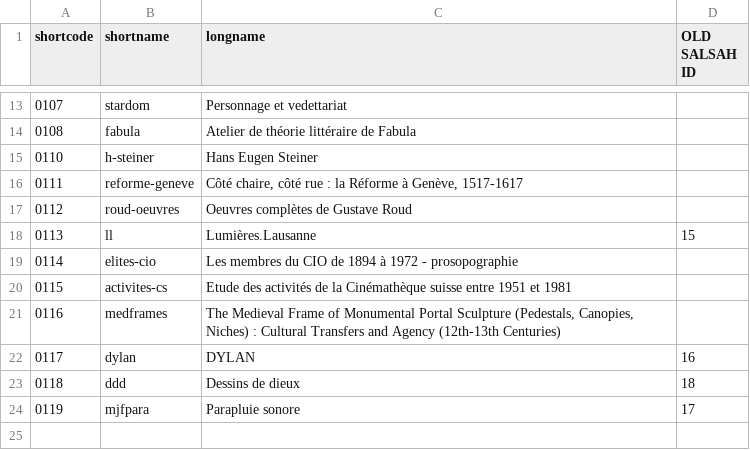
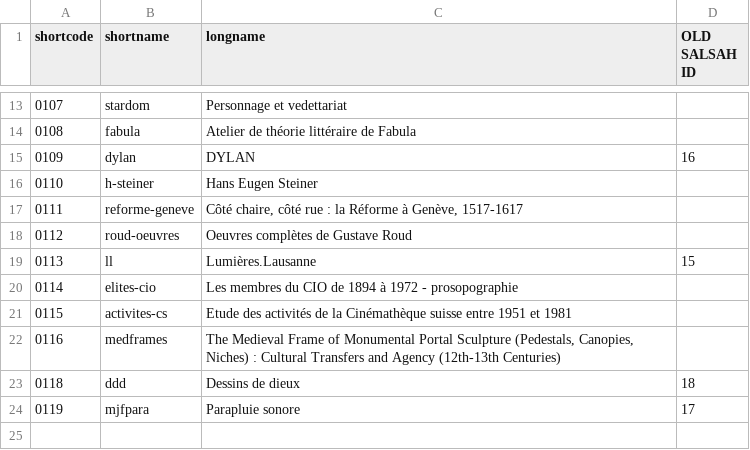
Before and after one commit to dasch-swiss/ark-resolver-data, a CSV file: data/shortcodes.csv, drawn as a sheet; only a part is shown, gaps mark what is left out; removed rows and columns are numbered as before the commit, all else as after; the diff names each change by its address in the sheet, - before the commit and + after, or states it on an @@ line.

Commit message:
fixing dylan shortcode

```diff
--- a/data/shortcodes.csv
+++ b/data/shortcodes.csv
+row 15: 0109 | dylan | DYLAN | 16
-row 22: 0117 | dylan | DYLAN | 16
```
Also changed, not shown: 2 other files.
